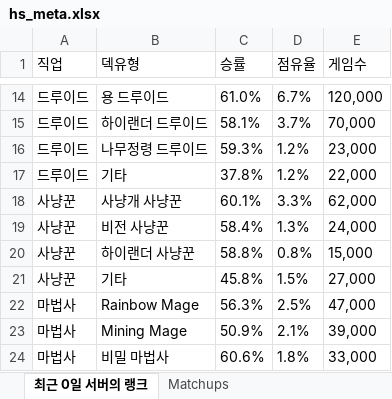
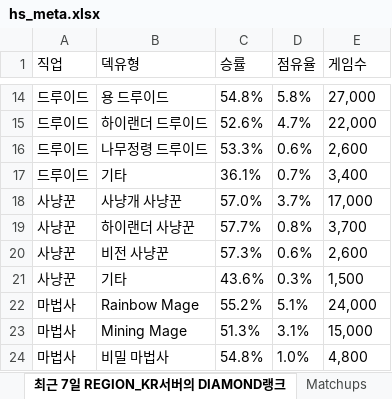
Before and after one commit to tlthr764/codingon_project_03, an Excel workbook: hs_meta.xlsx, sheet 최근 7일 REGION_KR서버의 DIAMOND랭크, drawn as a sheet; only a part is shown, gaps mark what is left out; values as stored, in another font and other column widths than the file's, no borders; removed rows and columns are numbered as before the commit, all else as after; the diff covers the shown part only; the diff names each change by its address in the sheet, - before the commit and + after, or states it on an @@ line.

```diff
--- a/hs_meta.xlsx (sheet 최근 7일 REGION_KR서버의 DIAMOND랭크)
+++ b/hs_meta.xlsx (sheet 최근 7일 REGION_KR서버의 DIAMOND랭크)
-sheet tab: 최근 0일 서버의 랭크
+sheet tab: 최근 7일 REGION_KR서버의 DIAMOND랭크
-C14 (승률): 61.0%
+C14 (승률): 54.8%
-D14 (점유율): 6.7%
+D14 (점유율): 5.8%
-E14 (게임수): 120,000
+E14 (게임수): 27,000
-C15 (승률): 58.1%
+C15 (승률): 52.6%
-D15 (점유율): 3.7%
+D15 (점유율): 4.7%
-E15 (게임수): 70,000
+E15 (게임수): 22,000
-C16 (승률): 59.3%
+C16 (승률): 53.3%
-D16 (점유율): 1.2%
+D16 (점유율): 0.6%
-E16 (게임수): 23,000
+E16 (게임수): 2,600
-C17 (승률): 37.8%
+C17 (승률): 36.1%
-D17 (점유율): 1.2%
+D17 (점유율): 0.7%
-E17 (게임수): 22,000
+E17 (게임수): 3,400
-C18 (승률): 60.1%
+C18 (승률): 57.0%
-D18 (점유율): 3.3%
+D18 (점유율): 3.7%
-E18 (게임수): 62,000
+E18 (게임수): 17,000
-row 19: 사냥꾼 | 비전 사냥꾼 | 58.4% | 1.3% | 24,000
-C19 (승률): 58.8%
+C19 (승률): 57.7%
-E19 (게임수): 15,000
+E19 (게임수): 3,700
+row 20: 사냥꾼 | 비전 사냥꾼 | 57.3% | 0.6% | 2,600
-C21 (승률): 45.8%
+C21 (승률): 43.6%
-D21 (점유율): 1.5%
+D21 (점유율): 0.3%
-E21 (게임수): 27,000
+E21 (게임수): 1,500
-C22 (승률): 56.3%
+C22 (승률): 55.2%
-D22 (점유율): 2.5%
+D22 (점유율): 5.1%
-E22 (게임수): 47,000
+E22 (게임수): 24,000
-C23 (승률): 50.9%
+C23 (승률): 51.3%
-D23 (점유율): 2.1%
+D23 (점유율): 3.1%
-E23 (게임수): 39,000
+E23 (게임수): 15,000
-C24 (승률): 60.6%
+C24 (승률): 54.8%
-D24 (점유율): 1.8%
+D24 (점유율): 1.0%
-E24 (게임수): 33,000
+E24 (게임수): 4,800
```
Also changed, not shown: 9 added rows, 11 removed rows and 129 edited cells elsewhere in this sheet, sheet Matchups, 25 other files.
